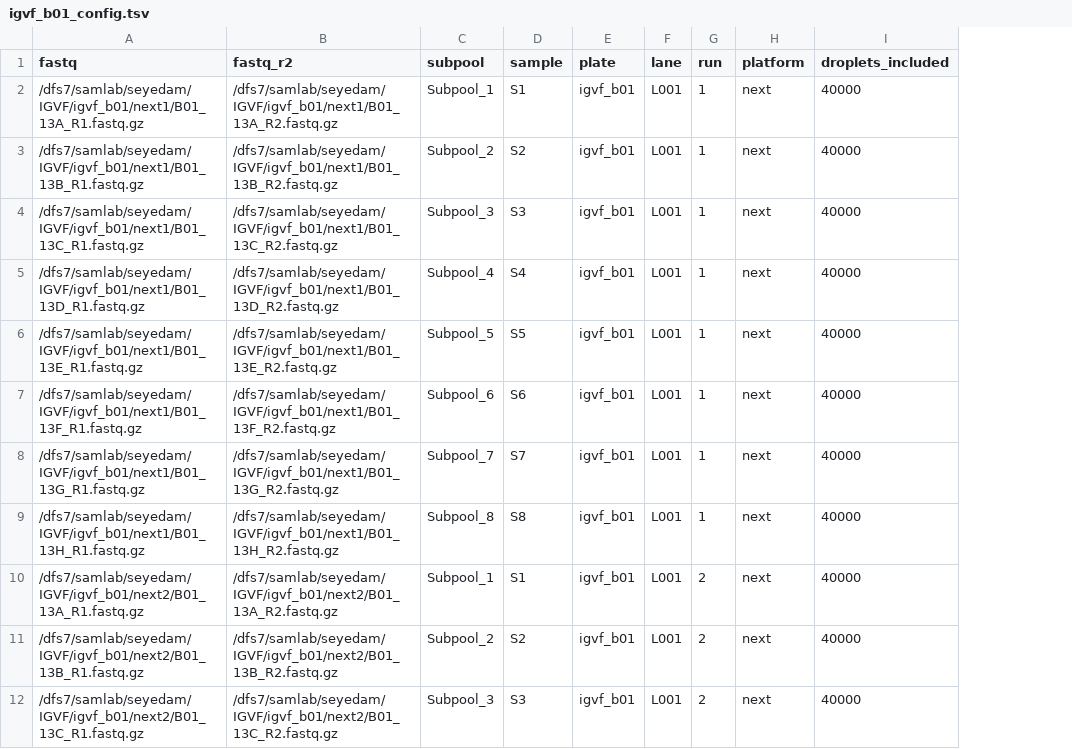
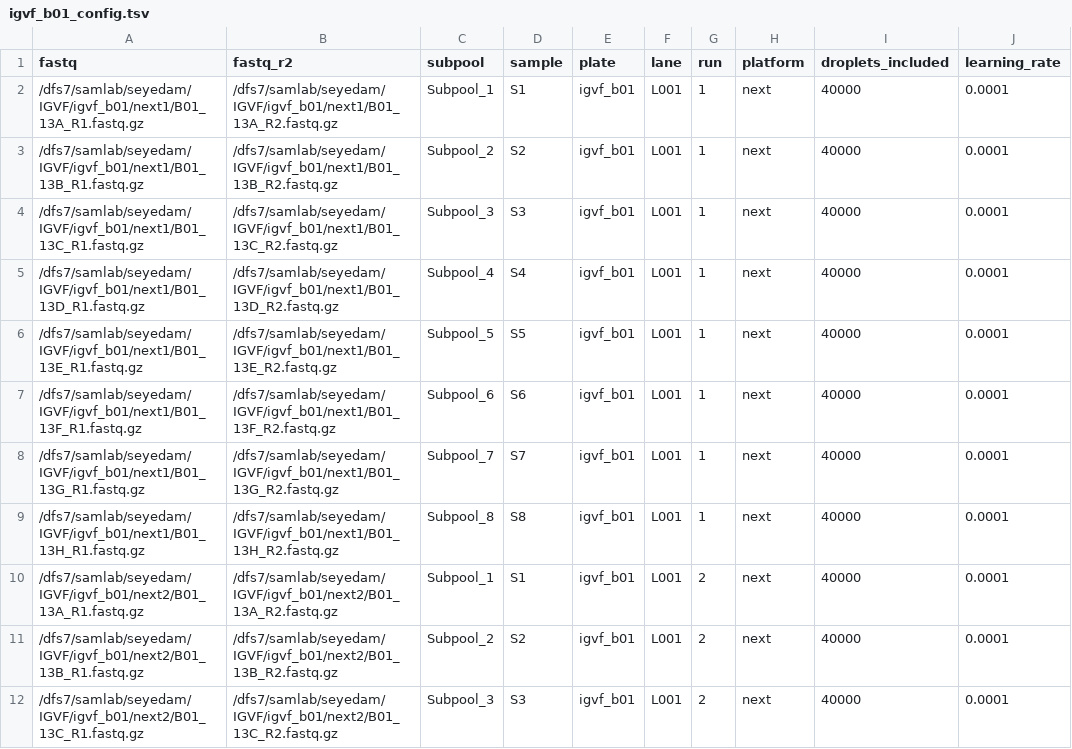
Before and after one commit to mortazavilab/parse_pipeline, a TSV file: configs/igvf_b01_config.tsv, drawn as a sheet; only a part is shown; the diff names each change by its address in the sheet, - before the commit and + after, or states it on an @@ line.

Commit message:
add learning rate param, save checkpoint file in specific location

```diff
--- a/configs/igvf_b01_config.tsv
+++ b/configs/igvf_b01_config.tsv
+column J (learning_rate), rows 2-12: all 0.0001
```
Also changed, not shown: 3 other files.
